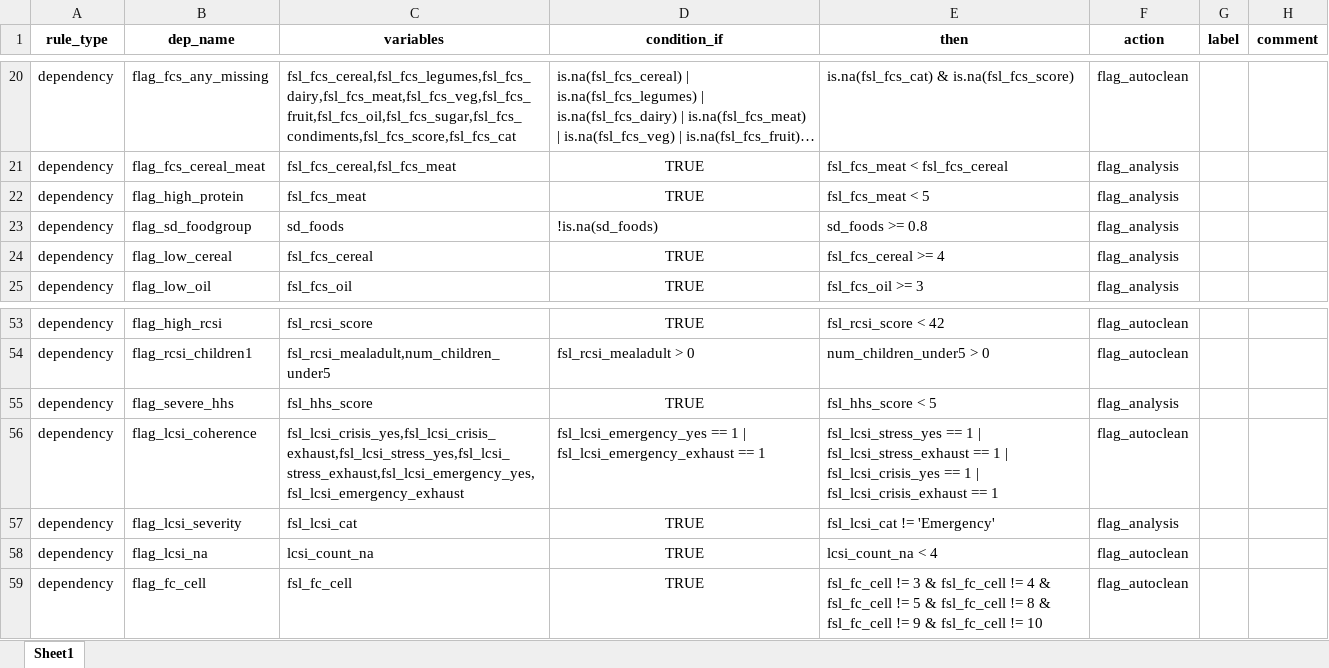
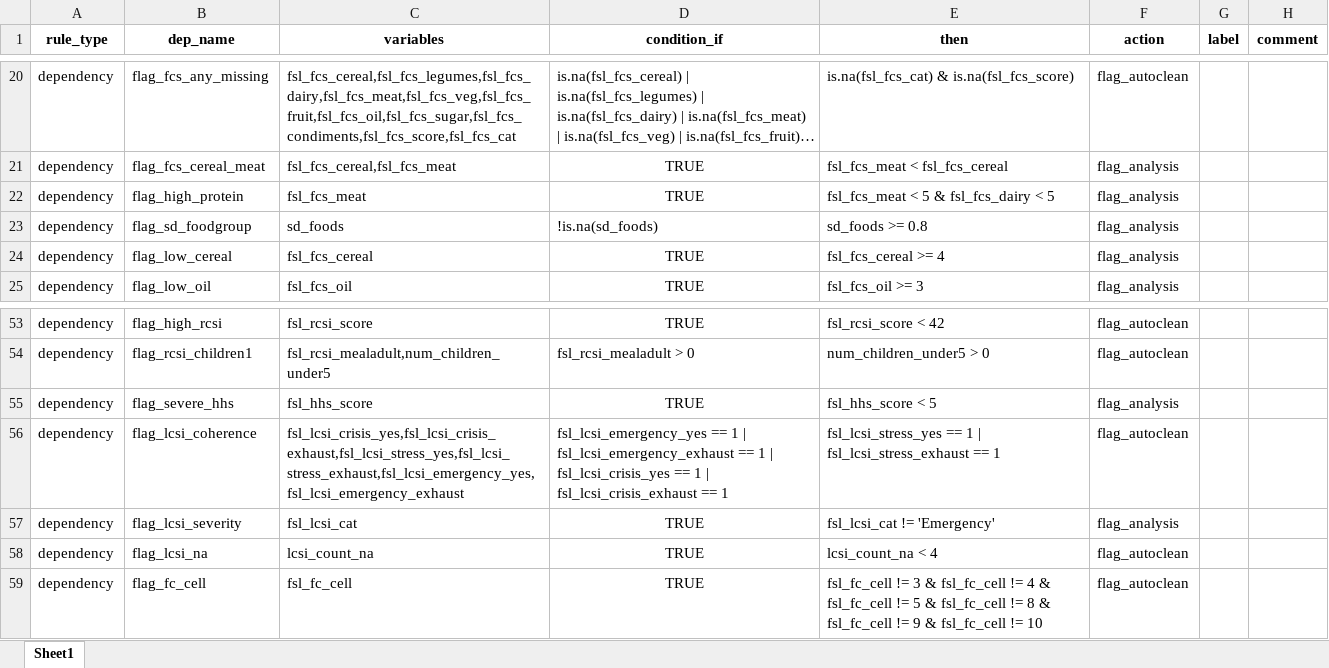
Before and after one commit to SaeedR1987/public_health_resources, an Excel workbook: inst/resources/dependency_schema_data_household_template.xlsx, sheet Sheet1, drawn as a sheet; only a part is shown, gaps mark what is left out; long unchanged cells end in …; values as stored, in another font and other column widths than the file's, no borders; conditional formats not drawn; the diff names each change by its address in the sheet, - before the commit and + after, or states it on an @@ line.

```diff
--- a/inst/resources/dependency_schema_data_household_template.xlsx (sheet Sheet1)
+++ b/inst/resources/dependency_schema_data_household_template.xlsx (sheet Sheet1)
-E22 (then): fsl_fcs_meat < 5
+E22 (then): fsl_fcs_meat < 5 & fsl_fcs_dairy < 5
-D56 (condition_if): …== 1
+D56 (condition_if): …== 1 | fsl_lcsi_crisis_yes == 1 | fsl_lcsi_crisis_exhaust == 1
-E56 (then): …== 1 | fsl_lcsi_crisis_yes == 1 | fsl_lcsi_crisis_exhaust == 1
+E56 (then): …== 1
```
Also changed, not shown: inst/resources/quality_schema_data_quality_fsl_template.xlsx, inst/resources/variable_schema_data_household_template.xlsx, 27 other files.
